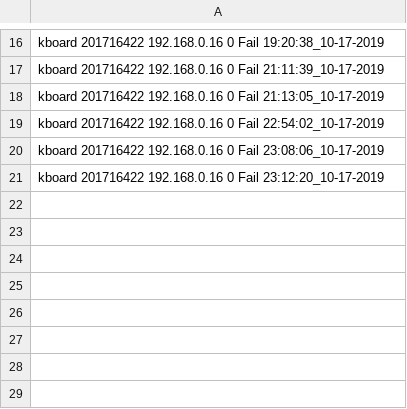
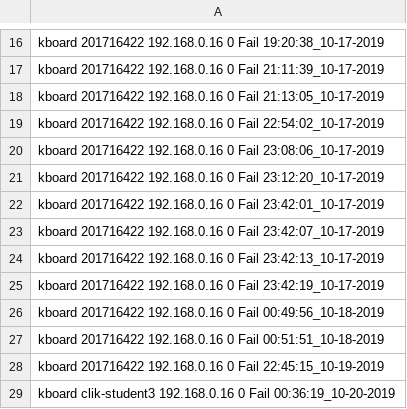
Before and after one commit to lee95292/CLIK, a CSV file: data/clik-student3.csv, drawn as a sheet; only a part is shown, gaps mark what is left out.

```diff
--- a/data/clik-student3.csv
+++ b/data/clik-student3.csv
@@ -21 +21,9 @@ kboard 201716422 192.168.0.16 0 Fail 23:08:06_10-17-2019
 kboard 201716422 192.168.0.16 0 Fail 23:12:20_10-17-2019
+kboard 201716422 192.168.0.16 0 Fail 23:42:01_10-17-2019
+kboard 201716422 192.168.0.16 0 Fail 23:42:07_10-17-2019
+kboard 201716422 192.168.0.16 0 Fail 23:42:13_10-17-2019
+kboard 201716422 192.168.0.16 0 Fail 23:42:19_10-17-2019
+kboard 201716422 192.168.0.16 0 Fail 00:49:56_10-18-2019
+kboard 201716422 192.168.0.16 0 Fail 00:51:51_10-18-2019
+kboard 201716422 192.168.0.16 0 Fail 22:45:15_10-19-2019
+kboard clik-student3 192.168.0.16 0 Fail 00:36:19_10-20-2019
```
Also changed, not shown: data/clik-student2.csv, data/os201716422.csv, 14 other files.
